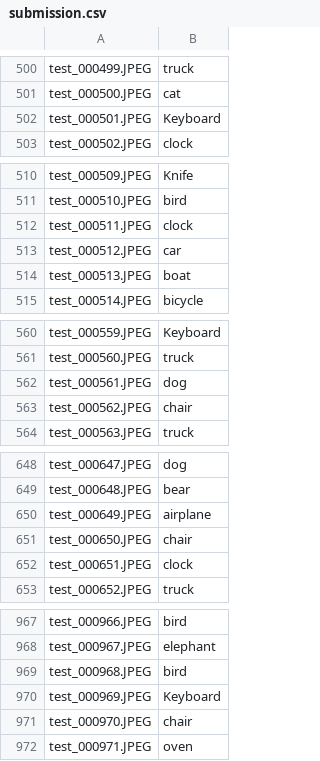
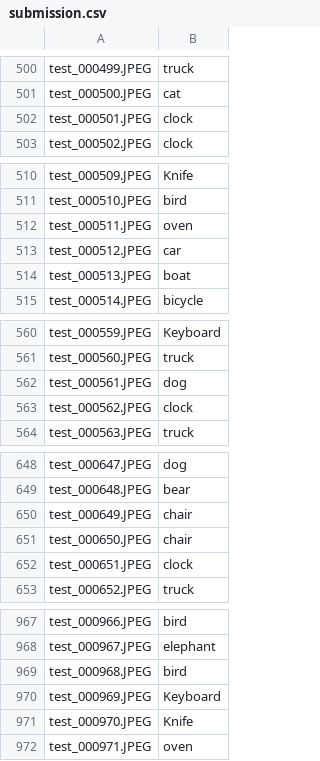
Before and after one commit to PipetteGh/Efficient-Image-Classification-using-Deep-Learning, a CSV file: submission.csv, drawn as a sheet; only a part is shown, gaps mark what is left out; the diff covers the shown part only.

```diff
--- a/submission.csv
+++ b/submission.csv
@@ -501,3 +501,3 @@ test_000499.JPEG,truck
 test_000500.JPEG,cat
-test_000501.JPEG,Keyboard
+test_000501.JPEG,clock
 test_000502.JPEG,clock
@@ -511,3 +511,3 @@ test_000509.JPEG,Knife
 test_000510.JPEG,bird
-test_000511.JPEG,clock
+test_000511.JPEG,oven
 test_000512.JPEG,car
@@ -562,3 +562,3 @@ test_000560.JPEG,truck
 test_000561.JPEG,dog
-test_000562.JPEG,chair
+test_000562.JPEG,clock
 test_000563.JPEG,truck
@@ -649,3 +649,3 @@ test_000647.JPEG,dog
 test_000648.JPEG,bear
-test_000649.JPEG,airplane
+test_000649.JPEG,chair
 test_000650.JPEG,chair
@@ -970,3 +970,3 @@ test_000968.JPEG,bird
 test_000969.JPEG,Keyboard
-test_000970.JPEG,chair
+test_000970.JPEG,Knife
 test_000971.JPEG,oven
```
Also changed, not shown: 10 edited cells elsewhere in this file, 5 other files.
